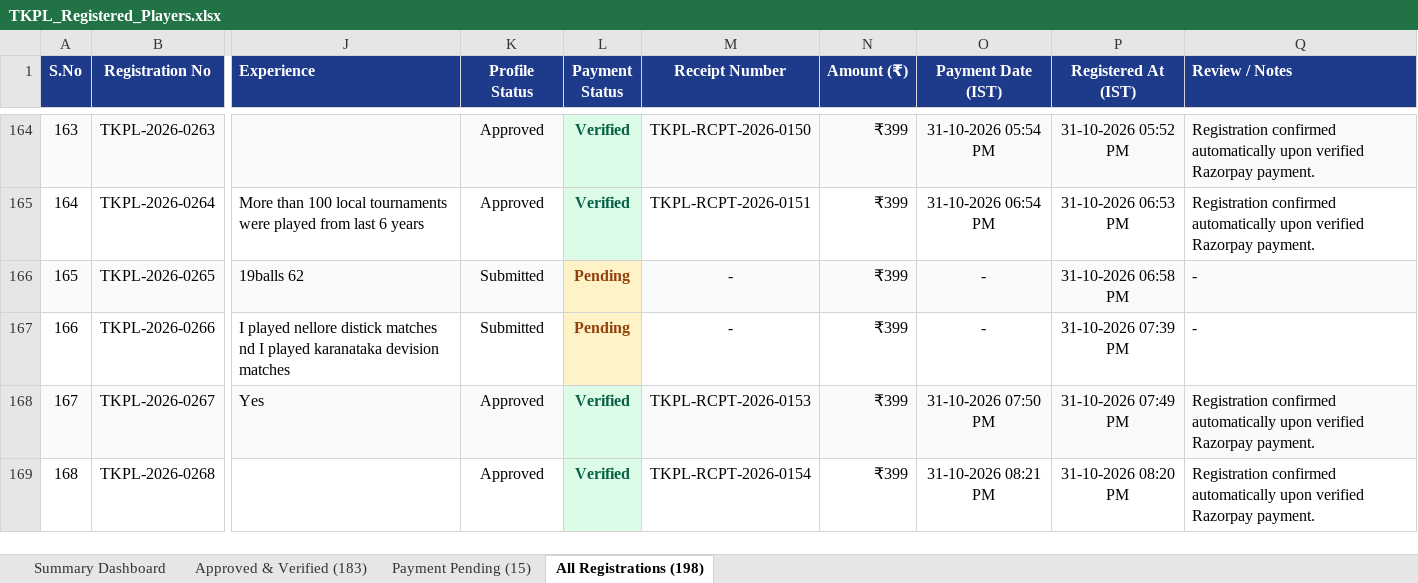
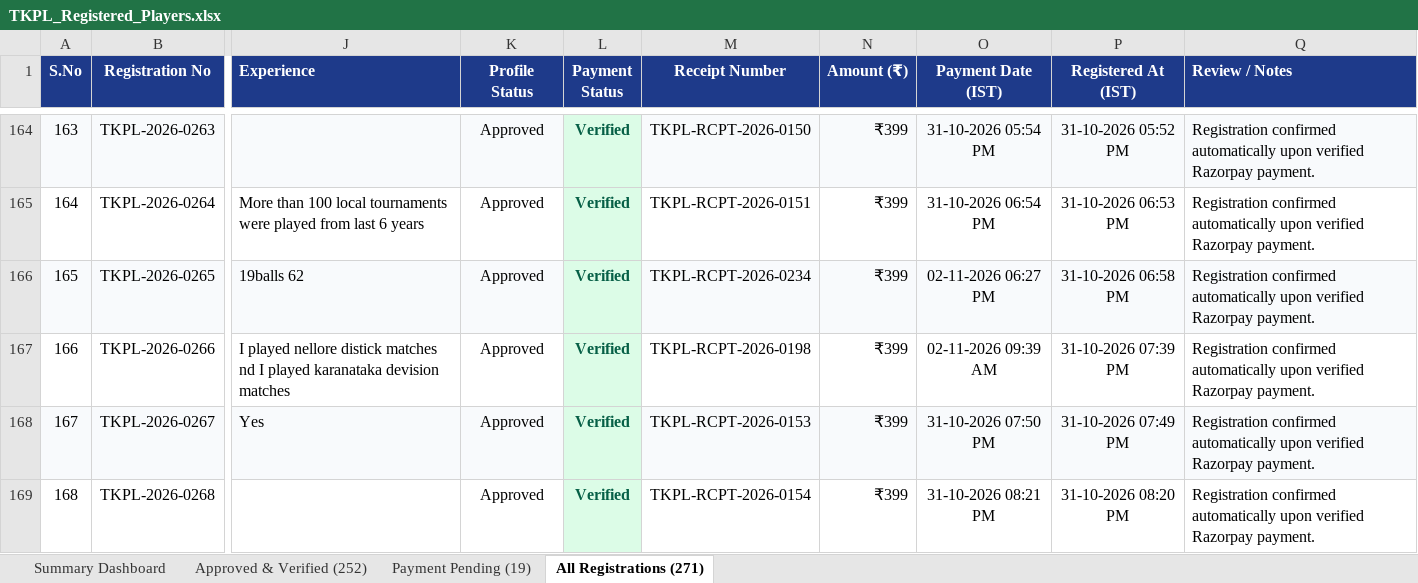
Before and after one commit to syed516sm-prog/tkpl, an Excel workbook: reports/TKPL_Registered_Players.xlsx, sheet All Registrations (271), drawn as a sheet; only a part is shown, gaps mark what is left out; values as stored, in another font and other column widths than the file's, no borders; the diff covers the shown part only; the diff names each change by its address in the sheet, - before the commit and + after, or states it on an @@ line.

Commit message:
feat: add admin ticket download options and fix mobile number normalization

```diff
--- a/reports/TKPL_Registered_Players.xlsx (sheet All Registrations (271))
+++ b/reports/TKPL_Registered_Players.xlsx (sheet All Registrations (271))
-sheet tab: Approved & Verified (183)
+sheet tab: Approved & Verified (252)
-sheet tab: Payment Pending (15)
+sheet tab: Payment Pending (19)
-sheet tab: All Registrations (198)
+sheet tab: All Registrations (271)
-K166:K167 (Profile Status): Submitted
+K166:K167 (Profile Status): Approved
-L166:L167 (Payment Status): Pending
+L166:L167 (Payment Status): Verified
@@ L166:L167 fill: #FEF3C7 → #DCFCE7, text colour: #92400E → #065F46 @@
-M166 (Receipt Number): -
+M166 (Receipt Number): TKPL-RCPT-2026-0234
-O166 (Payment Date (IST)): -
+O166 (Payment Date (IST)): 02-11-2026 06:27 PM
-Q166:Q167 (Review / Notes): -
+Q166:Q167 (Review / Notes): Registration confirmed automatically upon verified Razorpay payment.
-M167 (Receipt Number): -
+M167 (Receipt Number): TKPL-RCPT-2026-0198
-O167 (Payment Date (IST)): -
+O167 (Payment Date (IST)): 02-11-2026 09:39 AM
```
Also changed, not shown: 73 added rows, 5 edited cells and cell formats elsewhere in this sheet, sheet Approved & Verified (252), sheet Payment Pending (19), sheet Summary Dashboard, 14 other files.
